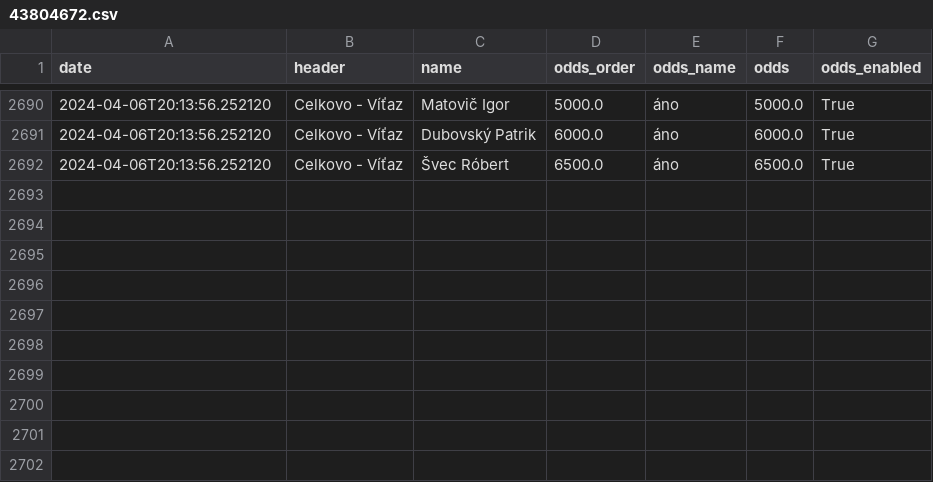
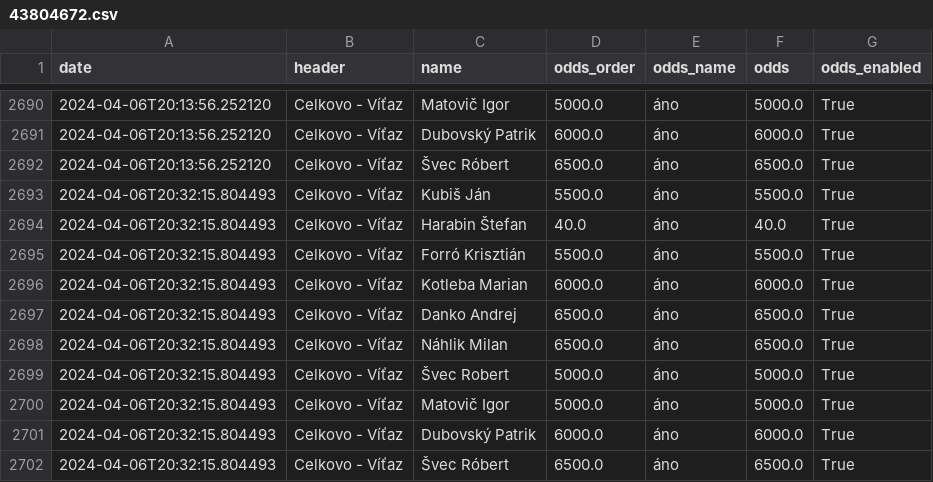
Before and after one commit to michalskop/nike.sk, a CSV file: v0/data/43804672.csv, drawn as a sheet; only a part is shown, gaps mark what is left out.

```diff
--- a/v0/data/43804672.csv
+++ b/v0/data/43804672.csv
@@ -2692 +2692,11 @@ date,header,name,odds_order,odds_name,odds,odds_enabled
 2024-04-06T20:13:56.252120,Celkovo - Víťaz,Švec Róbert,6500.0,áno,6500.0,True
+2024-04-06T20:32:15.804493,Celkovo - Víťaz,Kubiš Ján,5500.0,áno,5500.0,True
+2024-04-06T20:32:15.804493,Celkovo - Víťaz,Harabin Štefan,40.0,áno,40.0,True
+2024-04-06T20:32:15.804493,Celkovo - Víťaz,Forró Krisztián,5500.0,áno,5500.0,True
+2024-04-06T20:32:15.804493,Celkovo - Víťaz,Kotleba Marian,6000.0,áno,6000.0,True
+2024-04-06T20:32:15.804493,Celkovo - Víťaz,Danko Andrej,6500.0,áno,6500.0,True
+2024-04-06T20:32:15.804493,Celkovo - Víťaz,Náhlik Milan,6500.0,áno,6500.0,True
+2024-04-06T20:32:15.804493,Celkovo - Víťaz,Švec Robert,5000.0,áno,5000.0,True
+2024-04-06T20:32:15.804493,Celkovo - Víťaz,Matovič Igor,5000.0,áno,5000.0,True
+2024-04-06T20:32:15.804493,Celkovo - Víťaz,Dubovský Patrik,6000.0,áno,6000.0,True
+2024-04-06T20:32:15.804493,Celkovo - Víťaz,Švec Róbert,6500.0,áno,6500.0,True
```
